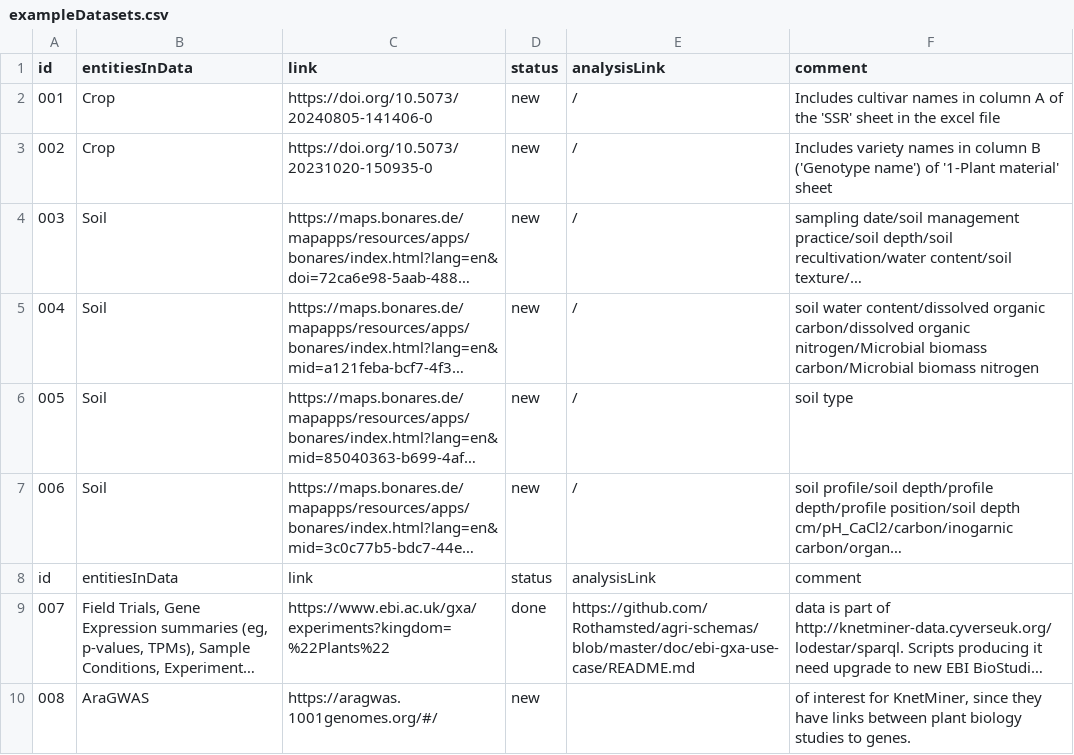
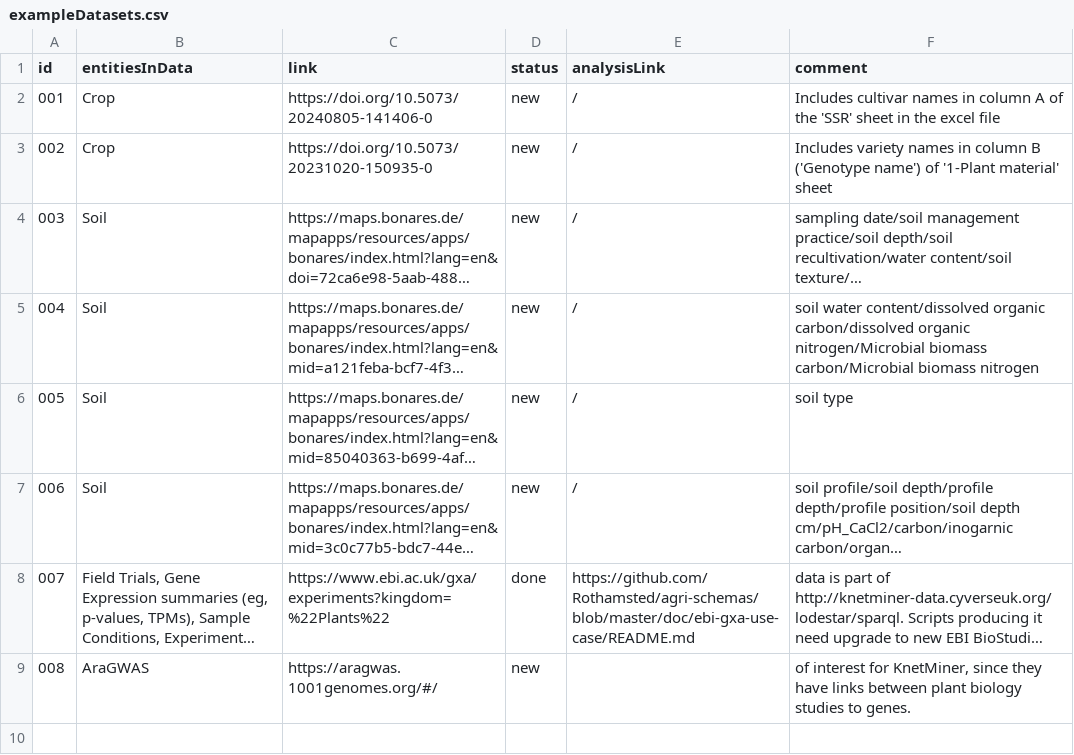
Before and after one commit to fairagro/agri-wg-bioschemas, a CSV file: exampleDatasets/exampleDatasets.csv, drawn as a sheet; long unchanged cells end in …; the diff names each change by its address in the sheet, - before the commit and + after, or states it on an @@ line.

Commit message:
exampleDatasets.csv fixing typo.

```diff
--- a/exampleDatasets/exampleDatasets.csv
+++ b/exampleDatasets/exampleDatasets.csv
-row 8: id | entitiesInData | link | status | analysisLink | comment
```
